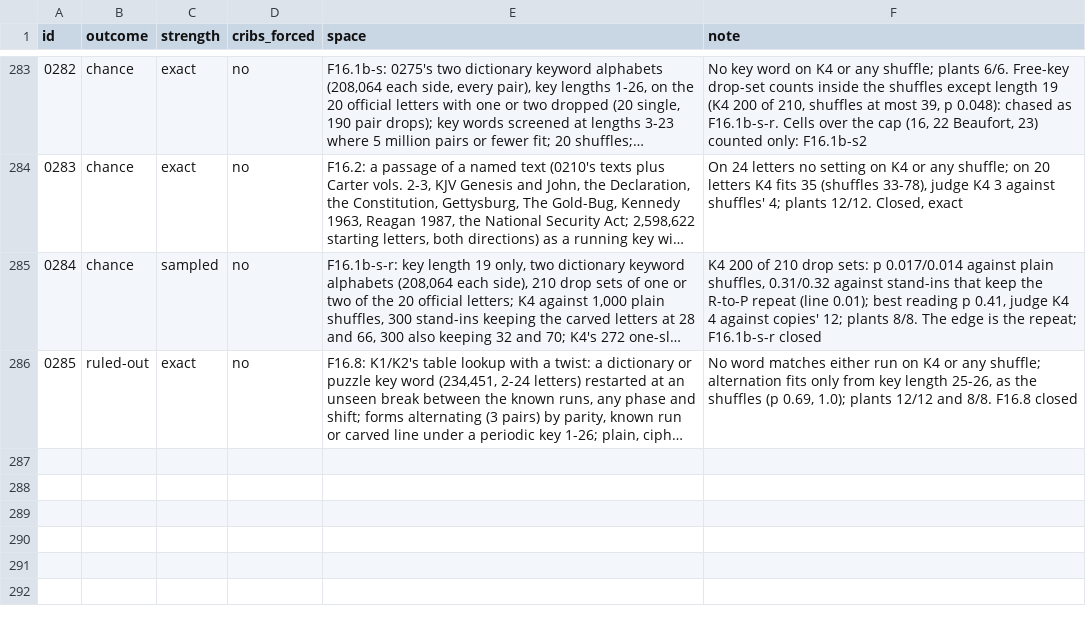
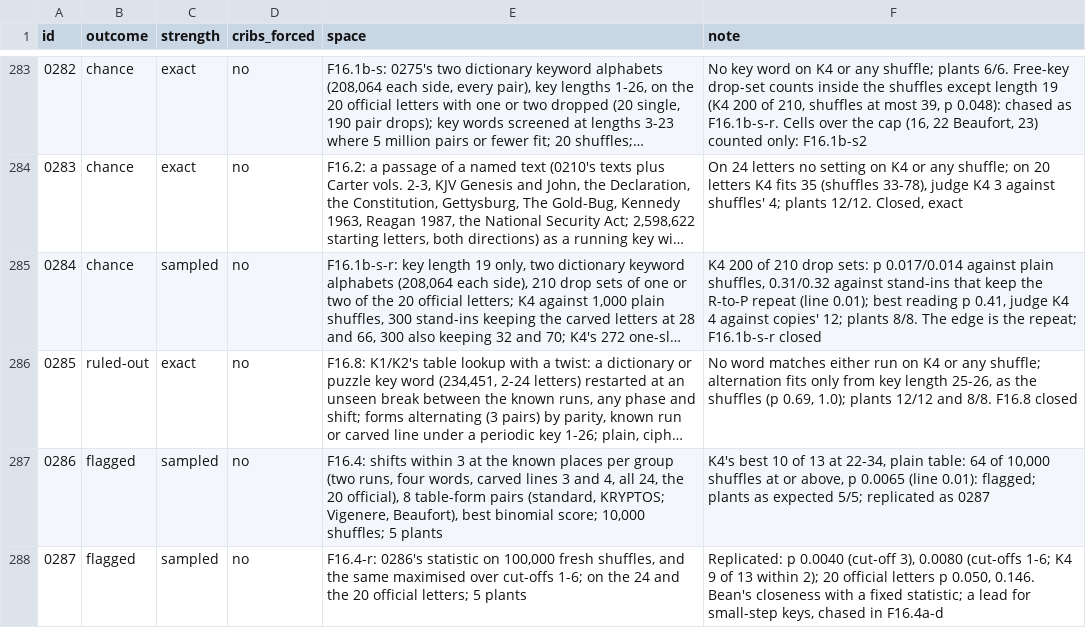
Before and after one commit to akaalias/k4, a TSV file: grades.tsv, drawn as a sheet; only a part is shown, gaps mark what is left out; long unchanged cells end in …; the diff names each change by its address in the sheet, - before the commit and + after, or states it on an @@ line.

```diff
--- a/grades.tsv
+++ b/grades.tsv
+row 287: 0286 | flagged | sampled | no | F16.4: shifts within 3 at the known places per group (two runs, four words, carved lines 3 and 4, all 24, the 20 official), 8 table-form pairs (standard, KRYPTOS; Vigenere, Beaufort), best binomial score; 10,000 shuffles; 5 plants | K4's best 10 of 13 at 22-34, plain table: 64 of 10,000 shuffles at or above, p 0.0065 (line 0.01): flagged; plants as expected 5/5; replicated as 0287
+row 288: 0287 | flagged | sampled | no | F16.4-r: 0286's statistic on 100,000 fresh shuffles, and the same maximised over cut-offs 1-6; on the 24 and the 20 official letters; 5 plants | Replicated: p 0.0040 (cut-off 3), 0.0080 (cut-offs 1-6; K4 9 of 13 within 2); 20 official letters p 0.050, 0.146. Bean's closeness with a fixed statistic; a lead for small-step keys, chased in F16.4a-d
```
Also changed, not shown: 11 other files.
